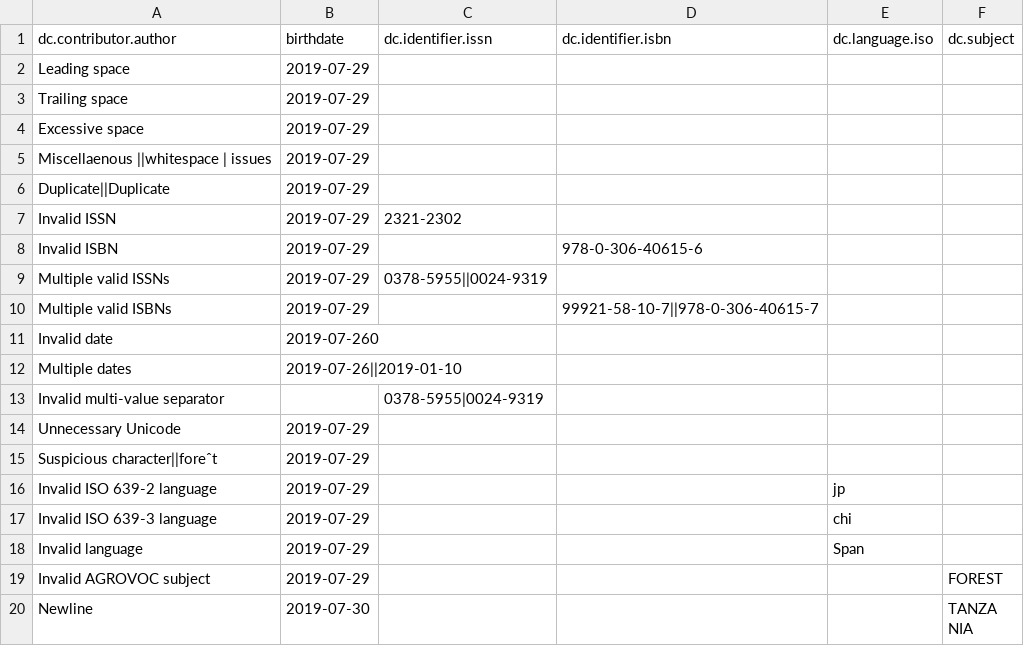
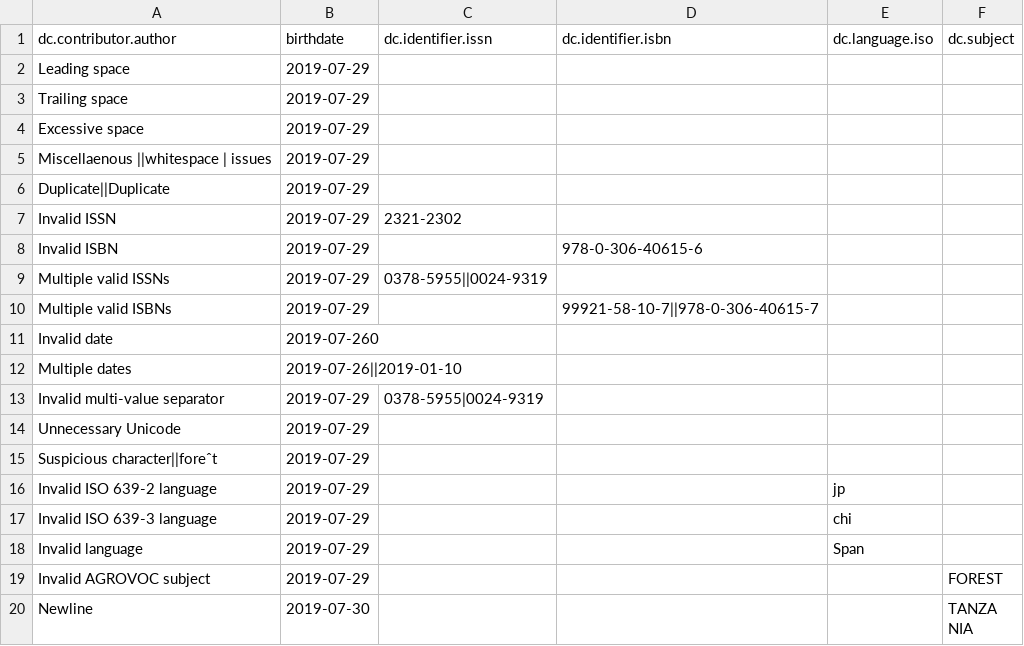
Before and after one commit to ilri/csv-metadata-quality, a CSV file: data/test.csv, drawn as a sheet; the diff names each change by its address in the sheet, - before the commit and + after, or states it on an @@ line.

Commit message:
data/test.csv: Add missing date
I was meaning to test for an invalid multi-value separator here!

```diff
--- a/data/test.csv
+++ b/data/test.csv
-B13 (birthdate): (empty)
+B13 (birthdate): 2019-07-29
```
